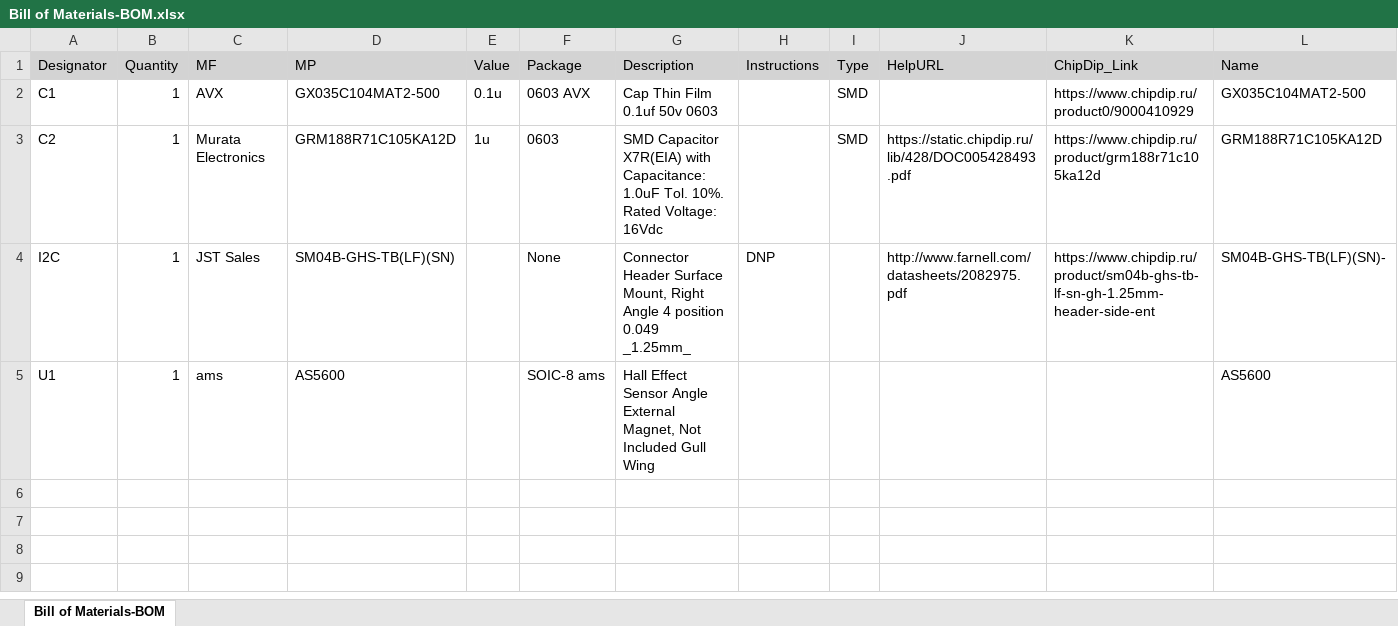
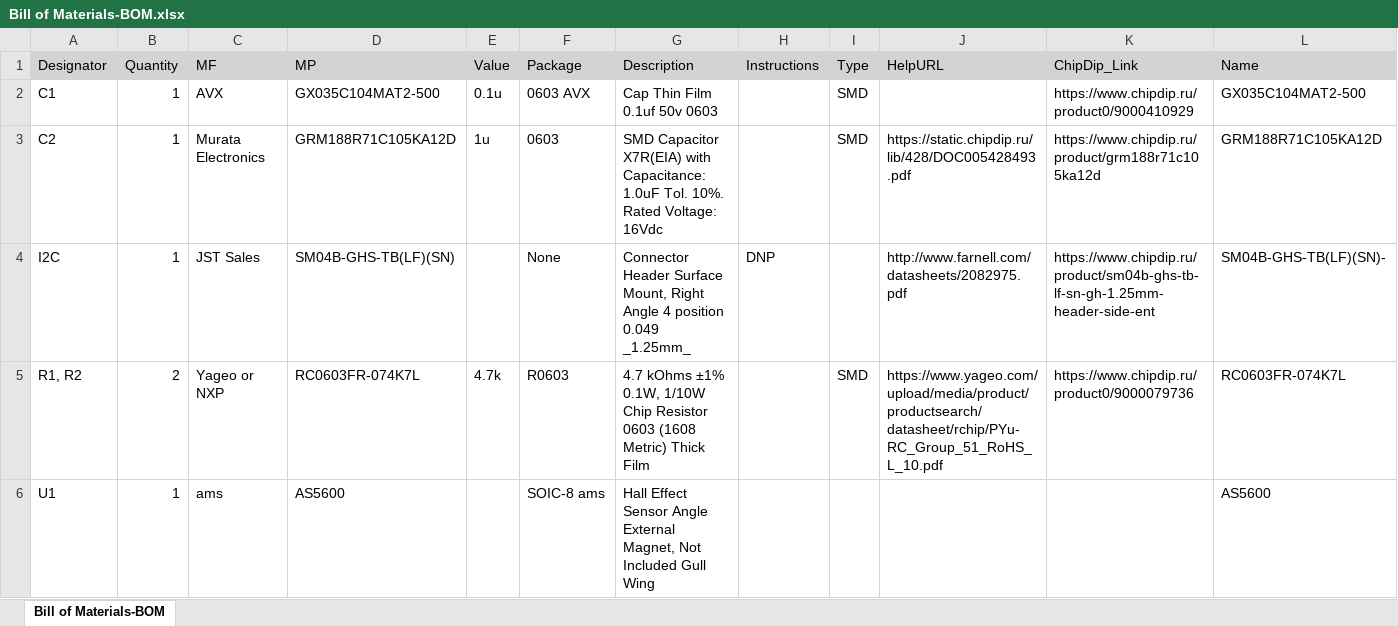
Before and after one commit to RaccoonLabHardware/AS5600, an Excel workbook: Project Outputs/BOM/Bill of Materials-BOM.xlsx, sheet Bill of Materials-BOM, drawn as a sheet; values as stored, in another font and other column widths than the file's, no borders; the diff names each change by its address in the sheet, - before the commit and + after, or states it on an @@ line.

Commit message:
pullup resistors added

```diff
--- a/Project Outputs/BOM/Bill of Materials-BOM.xlsx (sheet Bill of Materials-BOM)
+++ b/Project Outputs/BOM/Bill of Materials-BOM.xlsx (sheet Bill of Materials-BOM)
+row 5: R1, R2 | 2 | Yageo or NXP | RC0603FR-074K7L | 4.7k | R0603 | 4.7 kOhms ±1% 0.1W, 1/10W Chip Resistor 0603 (1608 Metric) Thick Film |  | SMD | https://www.yageo.com/upload/media/product/productsearch/datasheet/rchip/PYu-RC_Group_51_RoHS_L_10.pdf | https://www.chipdip.ru/product0/9000079736 | RC0603FR-074K7L
```
Also changed, not shown: 30 other files.
